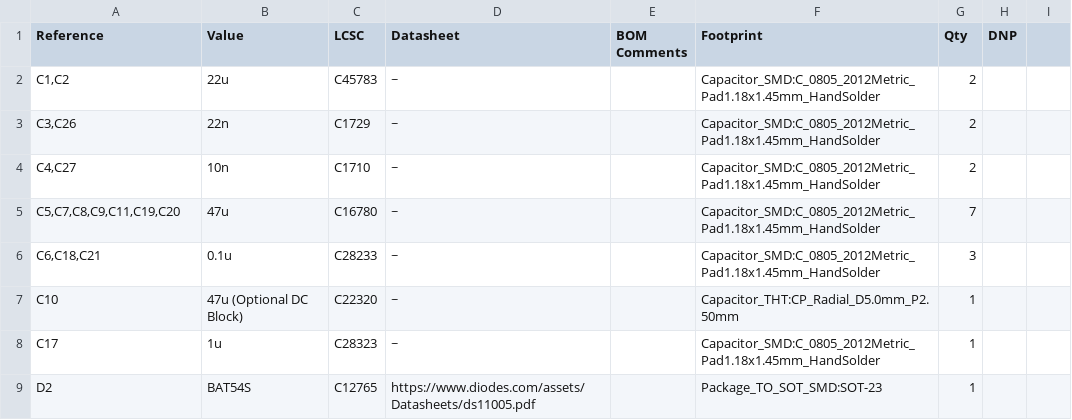
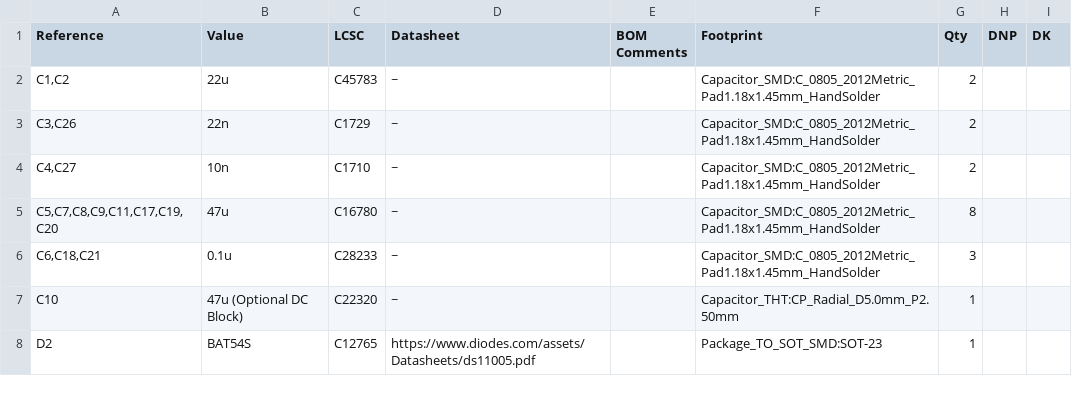
Before and after one commit to brucemack/microlink, a CSV file: hw/ML4/ML4-bom.csv, drawn as a sheet; only a part is shown; the diff covers the shown part only.

```diff
--- a/hw/ML4/ML4-bom.csv
+++ b/hw/ML4/ML4-bom.csv
@@ -1 +1 @@
-"Reference","Value","LCSC","Datasheet","BOM Comments","Footprint","Qty","DNP"
+"Reference","Value","LCSC","Datasheet","BOM Comments","Footprint","Qty","DNP","DK"
@@ -5 +5 @@
-"C5,C7,C8,C9,C11,C19,C20","47u","C16780 ","~","","Capacitor_SMD:C_0805_2012Metric_Pad1.18x1.45mm_HandSolder","7",""
+"C5,C7,C8,C9,C11,C17,C19,C20","47u","C16780 ","~","","Capacitor_SMD:C_0805_2012Metric_Pad1.18x1.45mm_HandSolder","8","",""
@@ -8 +7,0 @@
-"C17","1u","C28323 ","~","","Capacitor_SMD:C_0805_2012Metric_Pad1.18x1.45mm_HandSolder","1",""
```
Also changed, not shown: 1 added row, 1 removed row and 5 edited cells elsewhere in this file, 6 other files.
